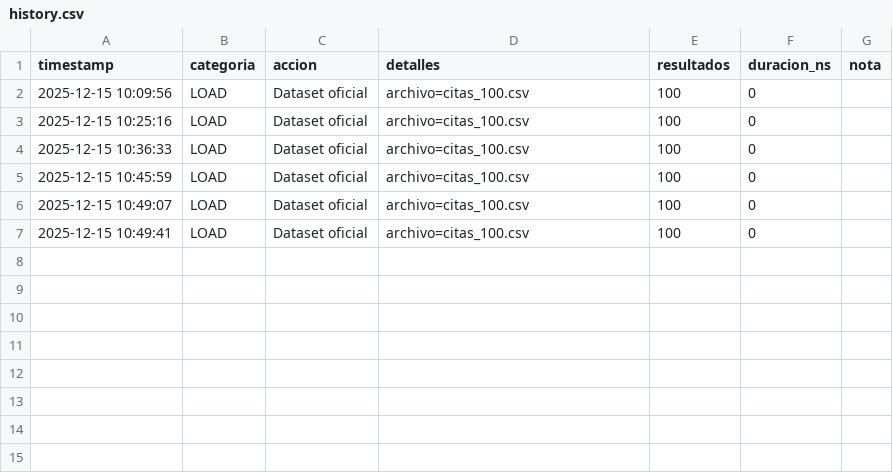
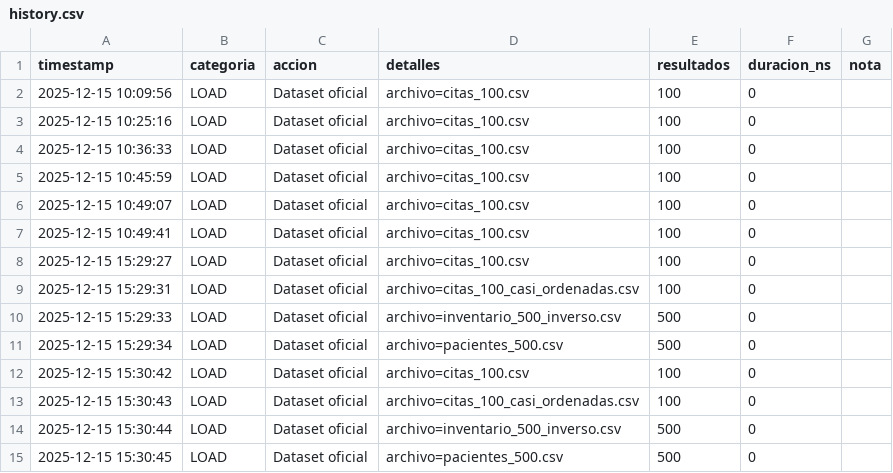
Before and after one commit to R0yalCode/Agenda-e-Inventario-Inteligentes, a CSV file: miniproyecto/resources/history/history.csv, drawn as a sheet; the diff names each change by its address in the sheet, - before the commit and + after, or states it on an @@ line.

```diff
--- a/miniproyecto/resources/history/history.csv
+++ b/miniproyecto/resources/history/history.csv
+row 8: 2025-12-15 15:29:27 | LOAD | Dataset oficial | archivo=citas_100.csv | 100 | 0
+row 9: 2025-12-15 15:29:31 | LOAD | Dataset oficial | archivo=citas_100_casi_ordenadas.csv | 100 | 0
+row 10: 2025-12-15 15:29:33 | LOAD | Dataset oficial | archivo=inventario_500_inverso.csv | 500 | 0
+row 11: 2025-12-15 15:29:34 | LOAD | Dataset oficial | archivo=pacientes_500.csv | 500 | 0
+row 12: 2025-12-15 15:30:42 | LOAD | Dataset oficial | archivo=citas_100.csv | 100 | 0
+row 13: 2025-12-15 15:30:43 | LOAD | Dataset oficial | archivo=citas_100_casi_ordenadas.csv | 100 | 0
+row 14: 2025-12-15 15:30:44 | LOAD | Dataset oficial | archivo=inventario_500_inverso.csv | 500 | 0
+row 15: 2025-12-15 15:30:45 | LOAD | Dataset oficial | archivo=pacientes_500.csv | 500 | 0
```
Also changed, not shown: 1 other file.
